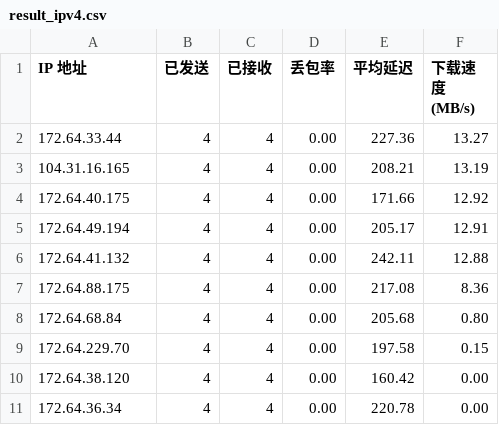
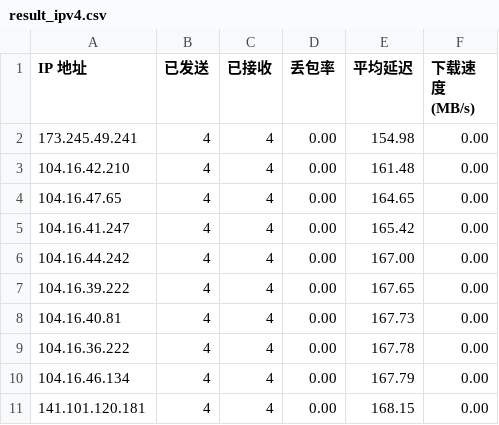
Before and after one commit to D20220410/rep, a CSV file: result_ipv4.csv, drawn as a sheet.

Commit message:
Update result_ipv4.csv

```diff
--- a/result_ipv4.csv
+++ b/result_ipv4.csv
@@ -1,11 +1,11 @@
 IP 地址,已发送,已接收,丢包率,平均延迟,下载速度 (MB/s)
-172.64.33.44,4,4,0.00,227.36,13.27
-104.31.16.165,4,4,0.00,208.21,13.19
-172.64.40.175,4,4,0.00,171.66,12.92
-172.64.49.194,4,4,0.00,205.17,12.91
-172.64.41.132,4,4,0.00,242.11,12.88
-172.64.88.175,4,4,0.00,217.08,8.36
-172.64.68.84,4,4,0.00,205.68,0.80
-172.64.229.70,4,4,0.00,197.58,0.15
-172.64.38.120,4,4,0.00,160.42,0.00
-172.64.36.34,4,4,0.00,220.78,0.00
+173.245.49.241,4,4,0.00,154.98,0.00
+104.16.42.210,4,4,0.00,161.48,0.00
+104.16.47.65,4,4,0.00,164.65,0.00
+104.16.41.247,4,4,0.00,165.42,0.00
+104.16.44.242,4,4,0.00,167.00,0.00
+104.16.39.222,4,4,0.00,167.65,0.00
+104.16.40.81,4,4,0.00,167.73,0.00
+104.16.36.222,4,4,0.00,167.78,0.00
+104.16.46.134,4,4,0.00,167.79,0.00
+141.101.120.181,4,4,0.00,168.15,0.00
```
